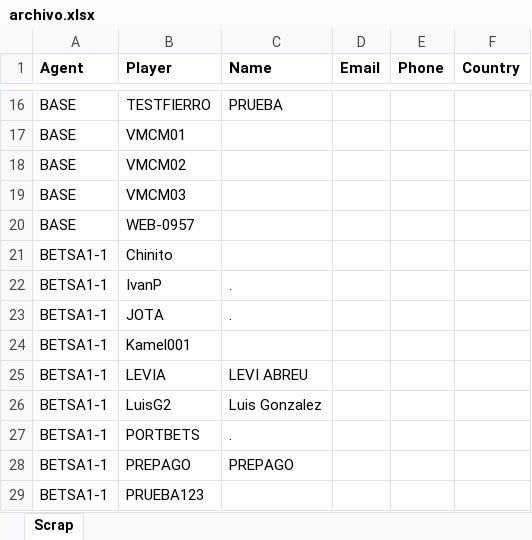
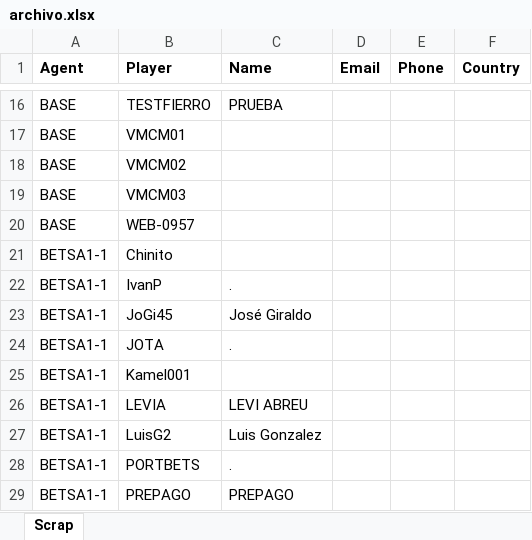
Before and after one commit to casikenegro/scraper, an Excel workbook: archivo.xlsx, sheet Scrap, drawn as a sheet; only a part is shown, gaps mark what is left out; the shorter side is filled out with more unchanged rows; values as stored, in another font and other column widths than the file's, no borders; the diff names each change by its address in the sheet, - before the commit and + after, or states it on an @@ line.

```diff
--- a/archivo.xlsx (sheet Scrap)
+++ b/archivo.xlsx (sheet Scrap)
+row 23: BETSA1-1 | JoGi45 | José Giraldo
```
Also changed, not shown: 4 other files.
